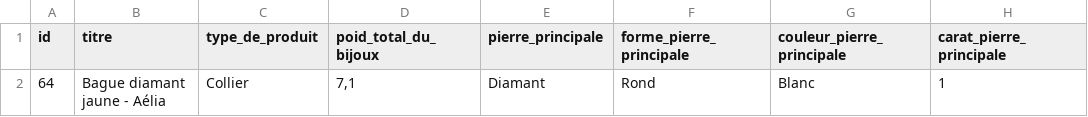
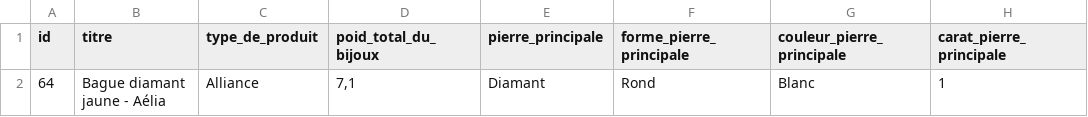
Before and after one commit to lecercledesdiamantaires/utils-lcdd, a CSV file: post-product/info-product.csv, drawn as a sheet; only a part is shown; the diff names each change by its address in the sheet, - before the commit and + after, or states it on an @@ line.

Commit message:
FIX options for alliance

```diff
--- a/post-product/info-product.csv
+++ b/post-product/info-product.csv
-C2 (type_de_produit): Collier
+C2 (type_de_produit): Alliance
```
Also changed, not shown: 2 other files.
